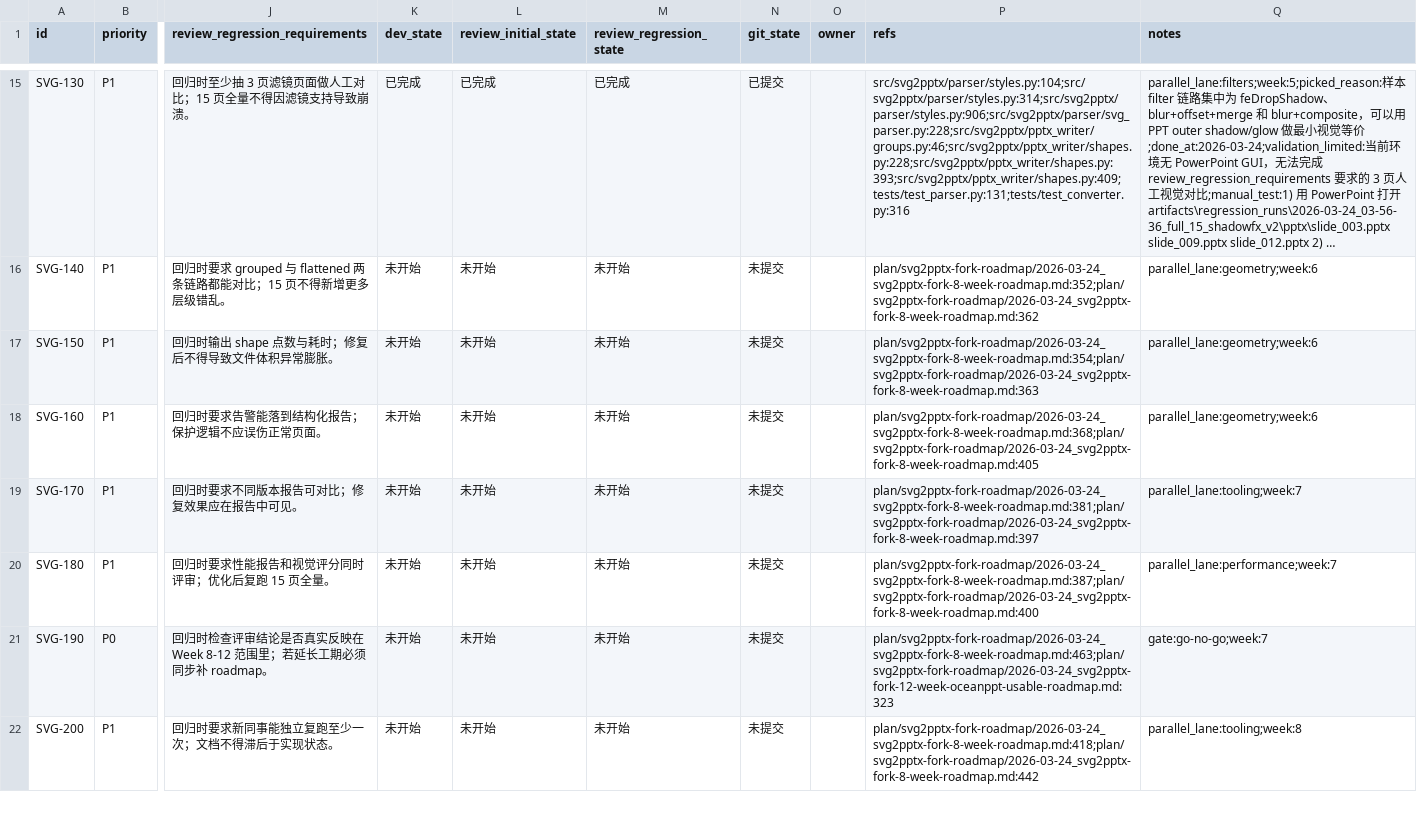
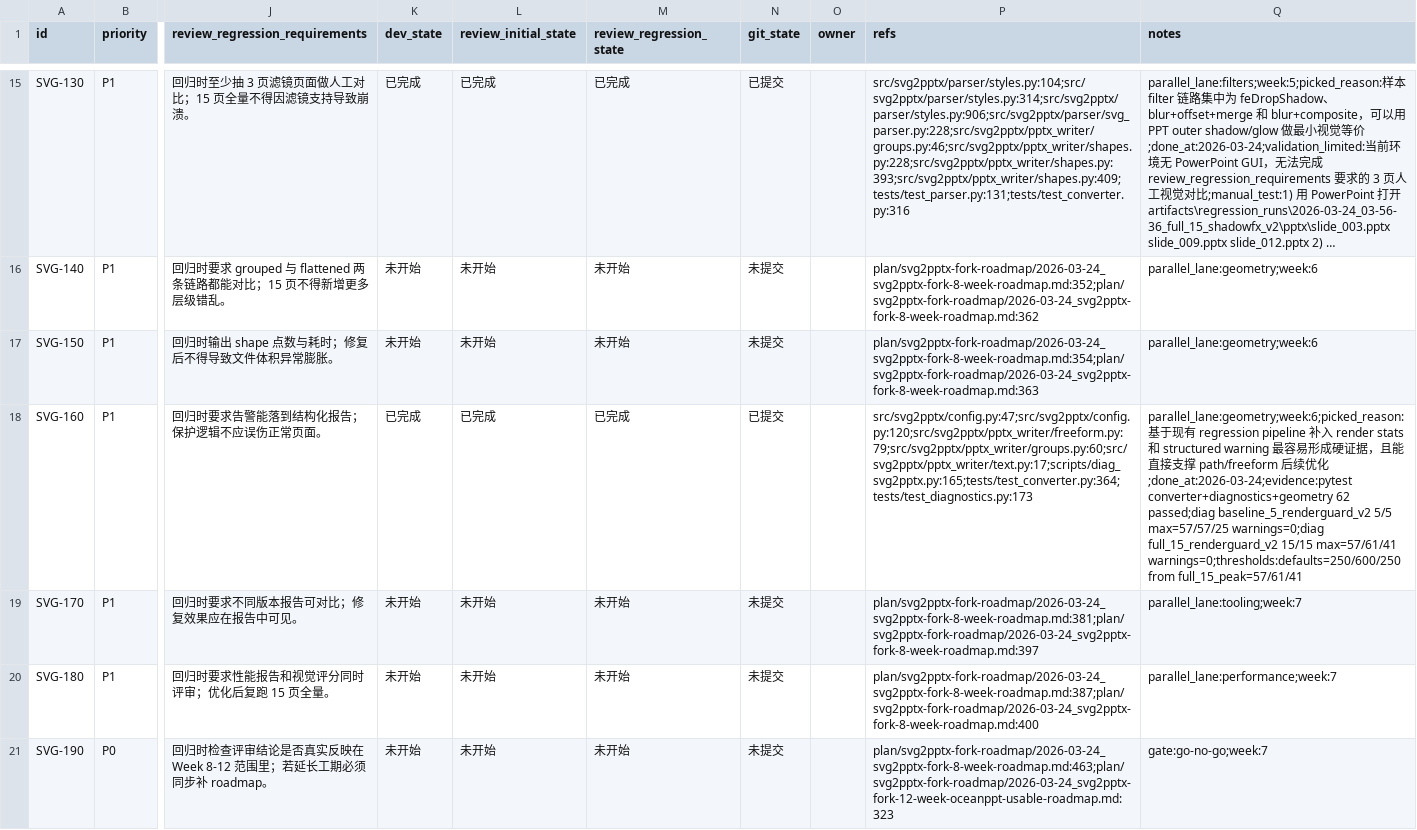
Before and after one commit to lin-z-z/svg2pptx, a CSV file: .agents/plan/svg2pptx-fork-roadmap/issues/2026-03-24_02-22-00-svg2pptx-fork-12-week-oceanppt-usable.csv, drawn as a sheet; only a part is shown, gaps mark what is left out; the shorter side is filled out with more unchanged rows; long unchanged cells end in …; the diff names each change by its address in the sheet, - before the commit and + after, or states it on an @@ line.

```diff
--- a/.agents/plan/svg2pptx-fork-roadmap/issues/2026-03-24_02-22-00-svg2pptx-fork-12-week-oceanppt-usable.csv
+++ b/.agents/plan/svg2pptx-fork-roadmap/issues/2026-03-24_02-22-00-svg2pptx-fork-12-week-oceanppt-usable.csv
-K18 (dev_state): 未开始
+K18 (dev_state): 已完成
-L18 (review_initial_state): 未开始
+L18 (review_initial_state): 已完成
-M18 (review_regression_state): 未开始
+M18 (review_regression_state): 已完成
-N18 (git_state): 未提交
+N18 (git_state): 已提交
-P18 (refs): plan/svg2pptx-fork-roadmap/2026-03-24_svg2pptx-fork-8-week-roadmap.md:368;plan/svg2pptx-fork-roadmap/2026-03-24_svg2pptx-fork-8-week-roadmap.md:405
+P18 (refs): src/svg2pptx/config.py:47;src/svg2pptx/config.py:120;src/svg2pptx/pptx_writer/freeform.py:79;src/svg2pptx/pptx_writer/groups.py:60;src/svg2pptx/pptx_writer/text.py:17;scripts/diag_svg2pptx.py:165;tests/test_converter.py:364;tests/test_diagnostics.py:173
-Q18 (notes): parallel_lane:geometry;week:6
+Q18 (notes): parallel_lane:geometry;week:6;picked_reason:基于现有 regression pipeline 补入 render stats 和 structured warning 最容易形成硬证据，且能直接支撑 path/freeform 后续优化;done_at:2026-03-24;evidence:pytest converter+diagnostics+geometry 62 passed;diag baseline_5_renderguard_v2 5/5 max=57/57/25 warnings=0;diag full_15_renderguard_v2 15/15 max=57/61/41 warnings=0;thresholds:defaults=250/600/250 from full_15_peak=57/61/41
```
Also changed, not shown: 8 other files.
